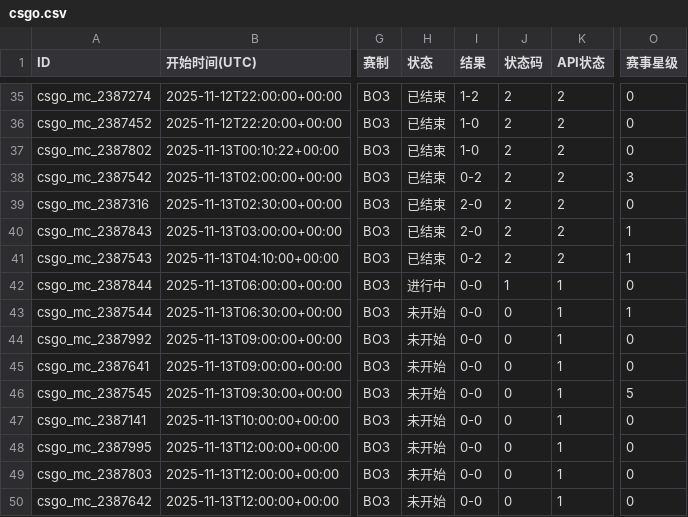
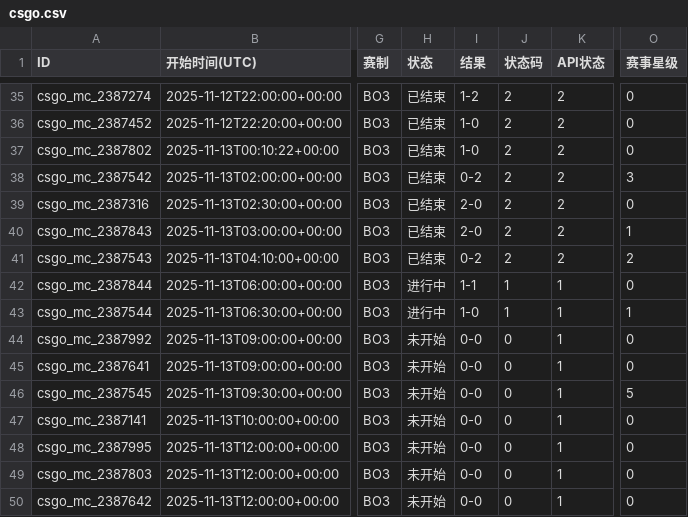
Before and after one commit to Miku196/a-ics, a CSV file: release/csgo/csgo.csv, drawn as a sheet; only a part is shown, gaps mark what is left out; the diff names each change by its address in the sheet, - before the commit and + after, or states it on an @@ line.

```diff
--- a/release/csgo/csgo.csv
+++ b/release/csgo/csgo.csv
-O41 (赛事星级): 1
+O41 (赛事星级): 2
-I42 (结果): 0-0
+I42 (结果): 1-1
-H43 (状态): 未开始
+H43 (状态): 进行中
-I43 (结果): 0-0
+I43 (结果): 1-0
-J43 (状态码): 0
+J43 (状态码): 1
```
Also changed, not shown: 2 other files.
